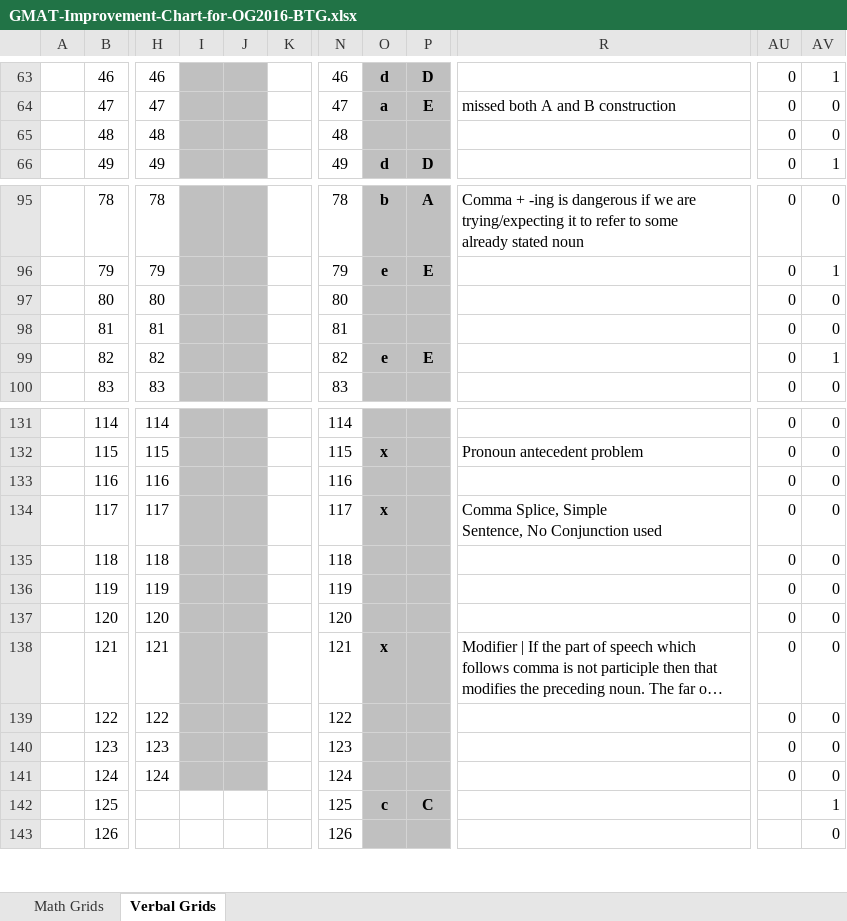
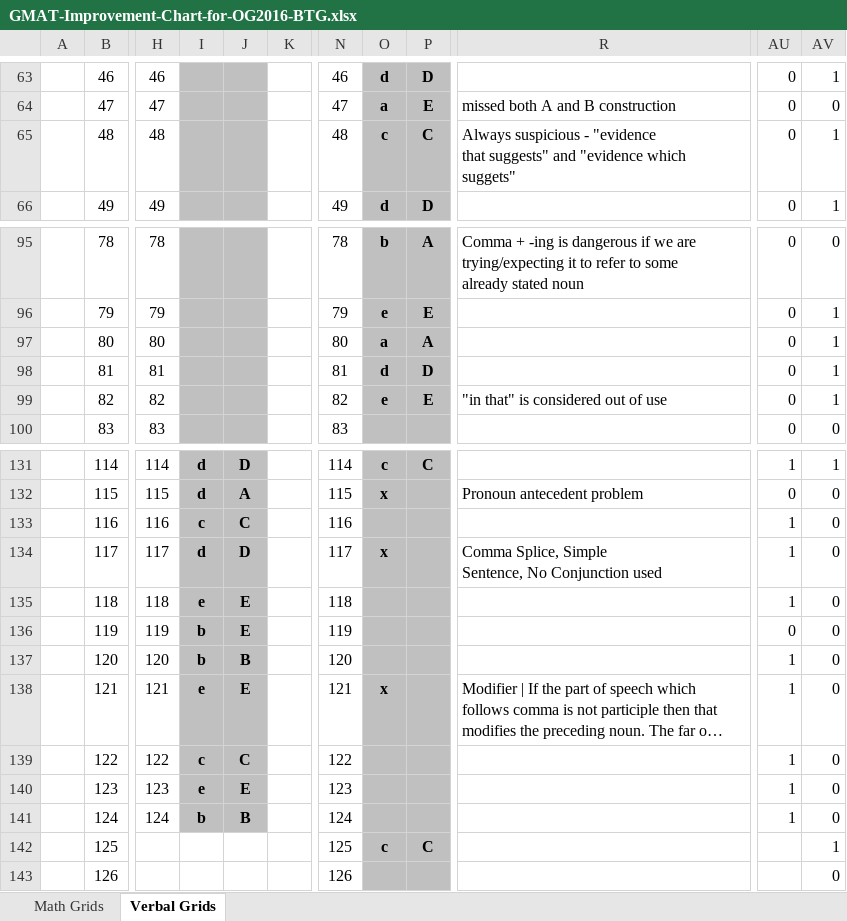
Before and after one commit to pruthig/algorithms, an Excel workbook: gmat/verbal/GMAT-Improvement-Chart-for-OG2016-BTG.xlsx, sheet Verbal Grids, drawn as a sheet; only a part is shown, gaps mark what is left out; long unchanged cells end in …; values as stored, in another font and other column widths than the file's, no borders; charts and pictures and conditional formats not drawn; ↵ is a line break in a cell; the diff covers the shown part only; the diff names each change by its address in the sheet, - before the commit and + after, or states it on an @@ line.

```diff
--- a/gmat/verbal/GMAT-Improvement-Chart-for-OG2016-BTG.xlsx (sheet Verbal Grids)
+++ b/gmat/verbal/GMAT-Improvement-Chart-for-OG2016-BTG.xlsx (sheet Verbal Grids)
-O65: (empty)
+O65: c
-P65: (empty)
+P65: C
-R65: (empty)
+R65: Always suspicious - "evidence ↵ that suggests" and "evidence which ↵ suggets"
-AV65: 0
+AV65: 1
-O97: (empty)
+O97: a
-P97: (empty)
+P97: A
-AV97:AV98: 0
+AV97:AV98: 1
-O98: (empty)
+O98: d
-P98: (empty)
+P98: D
-R99: (empty)
+R99: "in that" is considered out of use
-I131:I132: (empty)
+I131:I132: d
-J131: (empty)
+J131: D
-O131: (empty)
+O131: c
-P131: (empty)
+P131: C
-AU131: 0
+AU131: 1
-AV131: 0
+AV131: 1
-J132: (empty)
+J132: A
-I133: (empty)
+I133: c
-J133: (empty)
+J133: C
-AU133:AU135: 0
+AU133:AU135: 1
-I134: (empty)
+I134: d
-J134: (empty)
+J134: D
-I135: (empty)
+I135: e
-J135:J136: (empty)
+J135:J136: E
-I136:I137: (empty)
+I136:I137: b
-J137: (empty)
+J137: B
-AU137:AU141: 0
+AU137:AU141: 1
-I138: (empty)
+I138: e
-J138: (empty)
+J138: E
-I139: (empty)
+I139: c
-J139: (empty)
+J139: C
-I140: (empty)
+I140: e
-J140: (empty)
+J140: E
-I141: (empty)
+I141: b
-J141: (empty)
+J141: B
```
Also changed, not shown: 79 edited cells elsewhere in this sheet.
